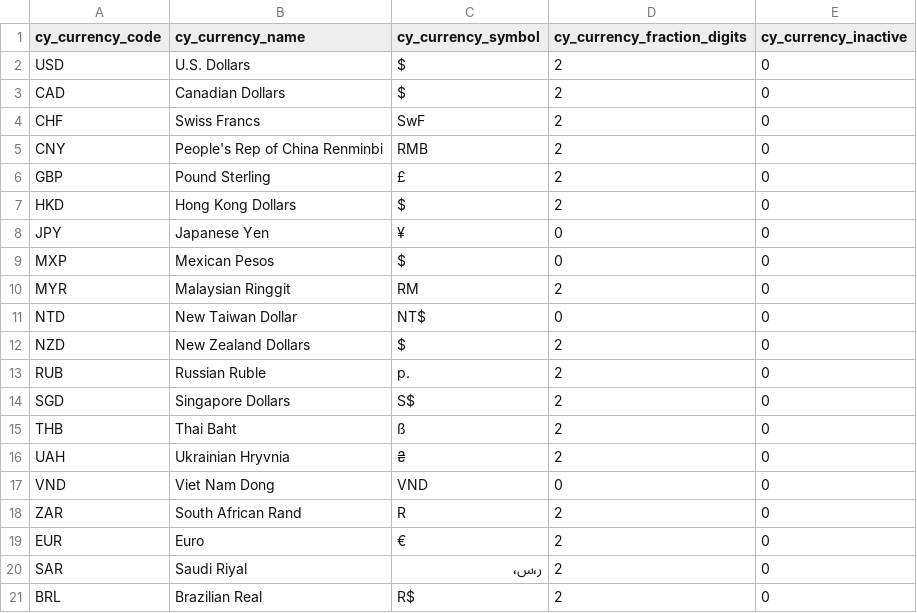
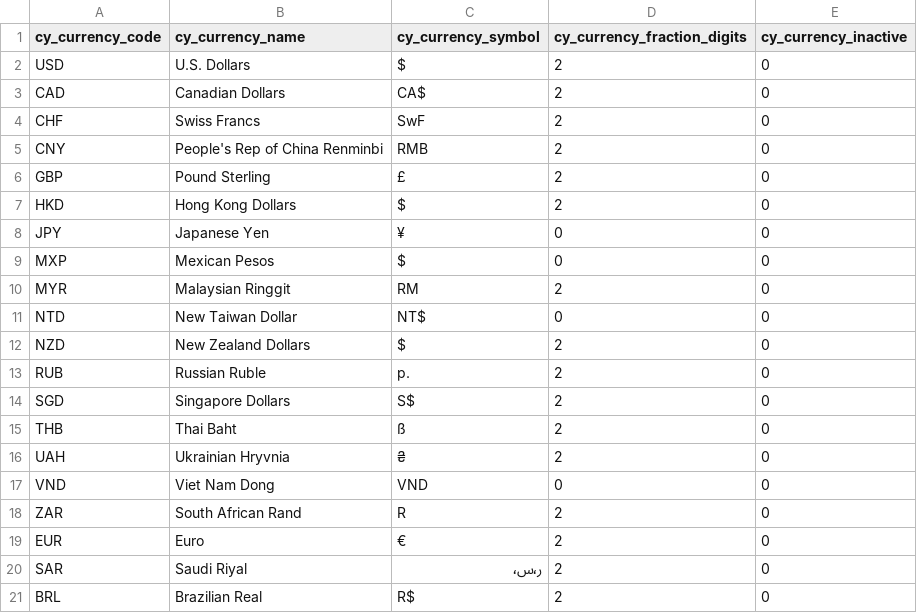
Before and after one commit to volodymyr-volynets/countries, a CSV file: Currencies/Data/Features/Import/currencies.csv, drawn as a sheet.

```diff
--- a/Currencies/Data/Features/Import/currencies.csv
+++ b/Currencies/Data/Features/Import/currencies.csv
@@ -2,3 +2,3 @@
 "USD","U.S. Dollars","$",2,0
-"CAD","Canadian Dollars","$",2,0
+"CAD","Canadian Dollars","CA$",2,0
 "CHF","Swiss Francs","SwF",2,0
```
Also changed, not shown: 4 other files.
